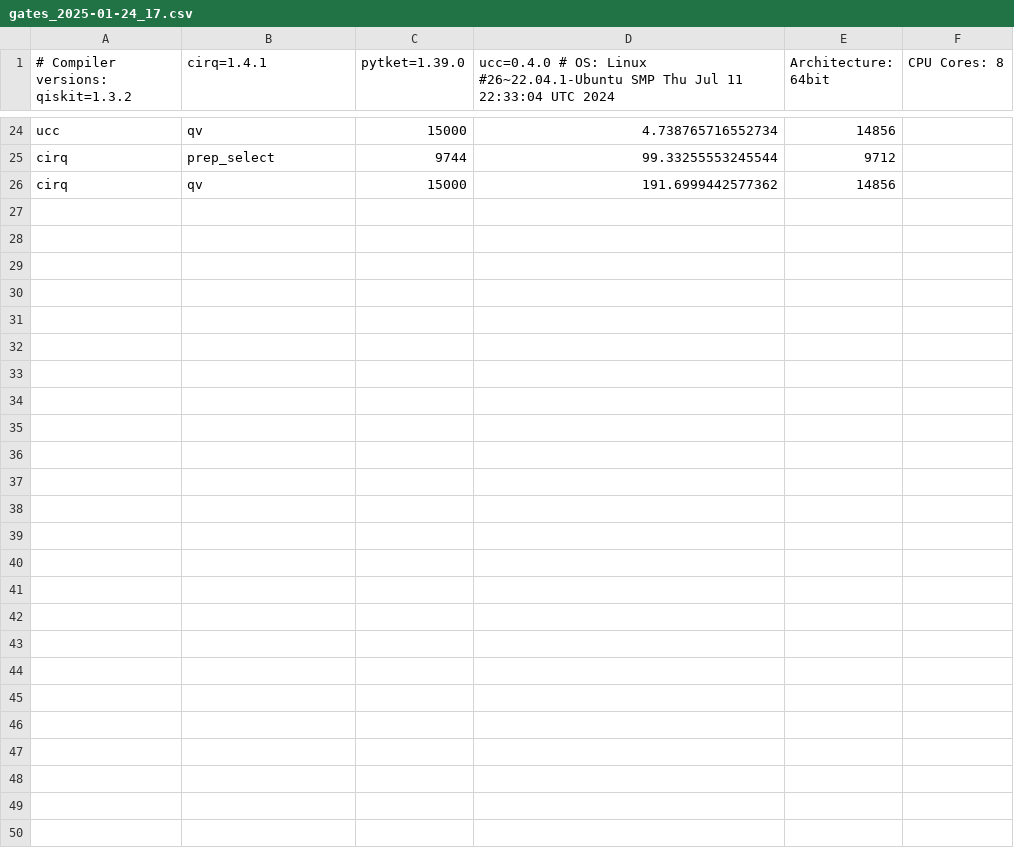
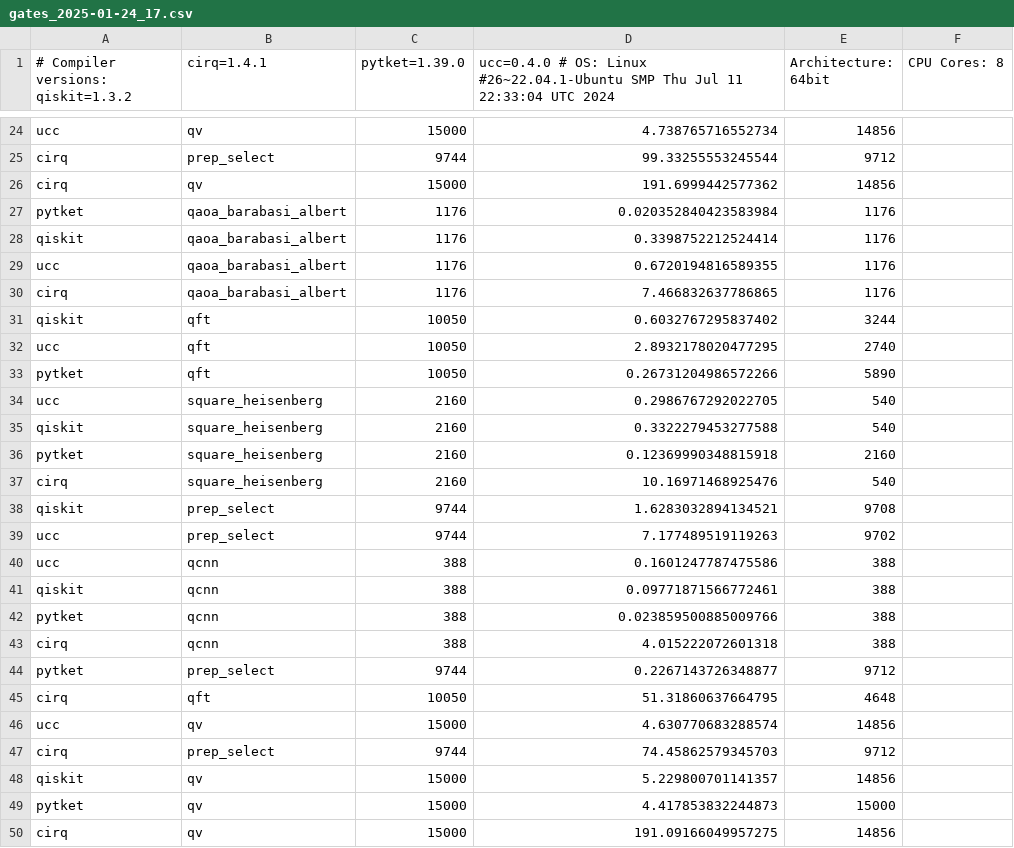
Before and after one commit to xs-es/ucc, a CSV file: benchmarks/results/gates_2025-01-24_17.csv, drawn as a sheet; only a part is shown, gaps mark what is left out; the diff names each change by its address in the sheet, - before the commit and + after, or states it on an @@ line.

```diff
--- a/benchmarks/results/gates_2025-01-24_17.csv
+++ b/benchmarks/results/gates_2025-01-24_17.csv
+row 27: pytket | qaoa_barabasi_albert | 1176 | 0.020352840423583984 | 1176
+row 28: qiskit | qaoa_barabasi_albert | 1176 | 0.3398752212524414 | 1176
+row 29: ucc | qaoa_barabasi_albert | 1176 | 0.6720194816589355 | 1176
+row 30: cirq | qaoa_barabasi_albert | 1176 | 7.466832637786865 | 1176
+row 31: qiskit | qft | 10050 | 0.6032767295837402 | 3244
+row 32: ucc | qft | 10050 | 2.8932178020477295 | 2740
+row 33: pytket | qft | 10050 | 0.26731204986572266 | 5890
+row 34: ucc | square_heisenberg | 2160 | 0.2986767292022705 | 540
+row 35: qiskit | square_heisenberg | 2160 | 0.3322279453277588 | 540
+row 36: pytket | square_heisenberg | 2160 | 0.12369990348815918 | 2160
+row 37: cirq | square_heisenberg | 2160 | 10.16971468925476 | 540
+row 38: qiskit | prep_select | 9744 | 1.6283032894134521 | 9708
+row 39: ucc | prep_select | 9744 | 7.177489519119263 | 9702
+row 40: ucc | qcnn | 388 | 0.1601247787475586 | 388
+row 41: qiskit | qcnn | 388 | 0.09771871566772461 | 388
+row 42: pytket | qcnn | 388 | 0.023859500885009766 | 388
+row 43: cirq | qcnn | 388 | 4.015222072601318 | 388
+row 44: pytket | prep_select | 9744 | 0.2267143726348877 | 9712
+row 45: cirq | qft | 10050 | 51.31860637664795 | 4648
+row 46: ucc | qv | 15000 | 4.630770683288574 | 14856
+row 47: cirq | prep_select | 9744 | 74.45862579345703 | 9712
+row 48: qiskit | qv | 15000 | 5.229800701141357 | 14856
+row 49: pytket | qv | 15000 | 4.417853832244873 | 15000
+row 50: cirq | qv | 15000 | 191.09166049957275 | 14856
```
Also changed, not shown: 2 other files.
